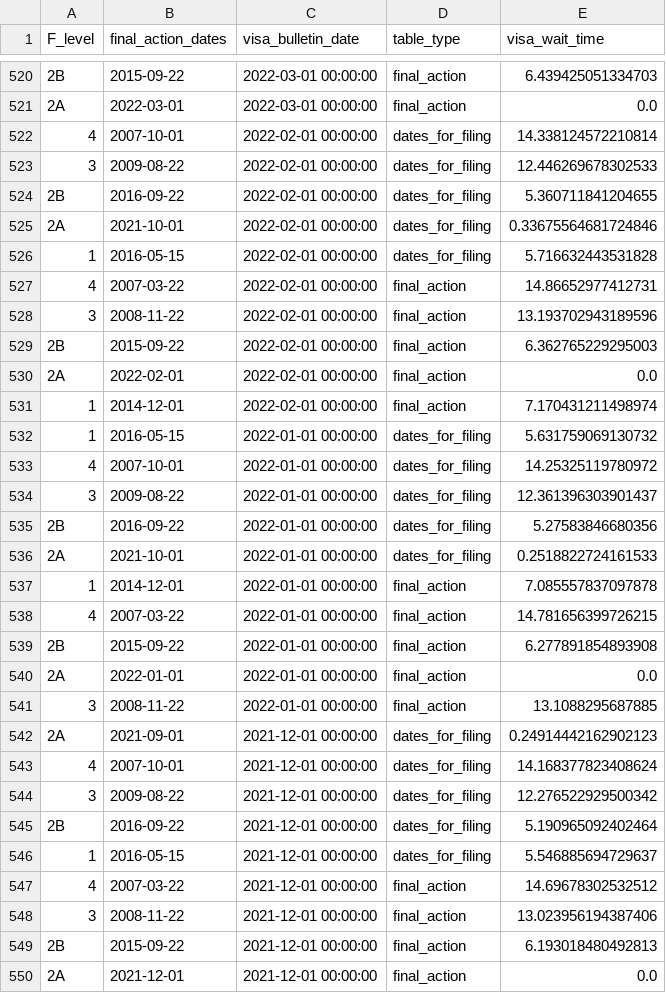
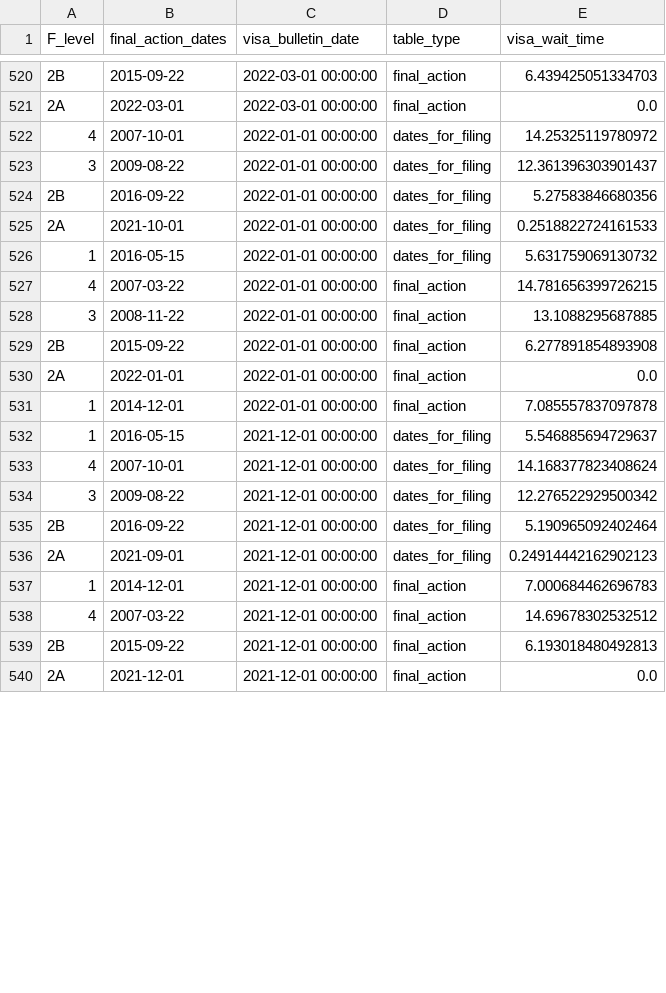
Before and after one commit to UACJ-MIAAD/VisaPredictAI, a CSV file: data/china_family_visa_backlog_timecourse.csv, drawn as a sheet; only a part is shown, gaps mark what is left out; the diff covers the shown part only.

```diff
--- a/data/china_family_visa_backlog_timecourse.csv
+++ b/data/china_family_visa_backlog_timecourse.csv
@@ -521,13 +521,2 @@ F_level,final_action_dates,visa_bulletin_date,table_type,visa_wait_time
 2A,2022-03-01,2022-03-01 00:00:00,final_action,0.0
-4,2007-10-01,2022-02-01 00:00:00,dates_for_filing,14.338124572210814
-3,2009-08-22,2022-02-01 00:00:00,dates_for_filing,12.446269678302533
-2B,2016-09-22,2022-02-01 00:00:00,dates_for_filing,5.360711841204655
-2A,2021-10-01,2022-02-01 00:00:00,dates_for_filing,0.33675564681724846
-1,2016-05-15,2022-02-01 00:00:00,dates_for_filing,5.716632443531828
-4,2007-03-22,2022-02-01 00:00:00,final_action,14.86652977412731
-3,2008-11-22,2022-02-01 00:00:00,final_action,13.193702943189596
-2B,2015-09-22,2022-02-01 00:00:00,final_action,6.362765229295003
-2A,2022-02-01,2022-02-01 00:00:00,final_action,0.0
-1,2014-12-01,2022-02-01 00:00:00,final_action,7.170431211498974
-1,2016-05-15,2022-01-01 00:00:00,dates_for_filing,5.631759069130732
 4,2007-10-01,2022-01-01 00:00:00,dates_for_filing,14.25325119780972
@@ -536,8 +525,9 @@ F_level,final_action_dates,visa_bulletin_date,table_type,visa_wait_time
 2A,2021-10-01,2022-01-01 00:00:00,dates_for_filing,0.2518822724161533
-1,2014-12-01,2022-01-01 00:00:00,final_action,7.085557837097878
+1,2016-05-15,2022-01-01 00:00:00,dates_for_filing,5.631759069130732
 4,2007-03-22,2022-01-01 00:00:00,final_action,14.781656399726215
+3,2008-11-22,2022-01-01 00:00:00,final_action,13.1088295687885
 2B,2015-09-22,2022-01-01 00:00:00,final_action,6.277891854893908
 2A,2022-01-01,2022-01-01 00:00:00,final_action,0.0
-3,2008-11-22,2022-01-01 00:00:00,final_action,13.1088295687885
-2A,2021-09-01,2021-12-01 00:00:00,dates_for_filing,0.24914442162902123
+1,2014-12-01,2022-01-01 00:00:00,final_action,7.085557837097878
+1,2016-05-15,2021-12-01 00:00:00,dates_for_filing,5.546885694729637
 4,2007-10-01,2021-12-01 00:00:00,dates_for_filing,14.168377823408624
@@ -545,5 +535,5 @@ F_level,final_action_dates,visa_bulletin_date,table_type,visa_wait_time
 2B,2016-09-22,2021-12-01 00:00:00,dates_for_filing,5.190965092402464
-1,2016-05-15,2021-12-01 00:00:00,dates_for_filing,5.546885694729637
+2A,2021-09-01,2021-12-01 00:00:00,dates_for_filing,0.24914442162902123
+1,2014-12-01,2021-12-01 00:00:00,final_action,7.000684462696783
 4,2007-03-22,2021-12-01 00:00:00,final_action,14.69678302532512
-3,2008-11-22,2021-12-01 00:00:00,final_action,13.023956194387406
 2B,2015-09-22,2021-12-01 00:00:00,final_action,6.193018480492813
```
Also changed, not shown: 10 added rows and 23 moved rows elsewhere in this file, data/india_family_visa_backlog_timecourse.csv, data/mexico_family_visa_backlog_timecourse.csv, 7 other files.
